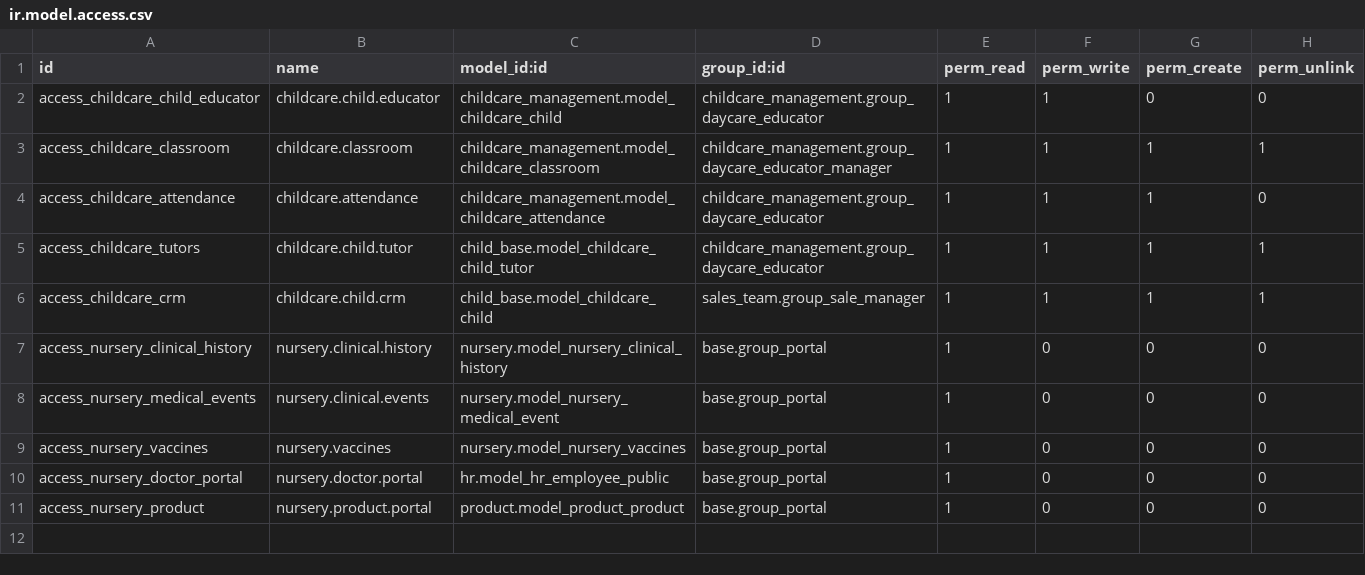
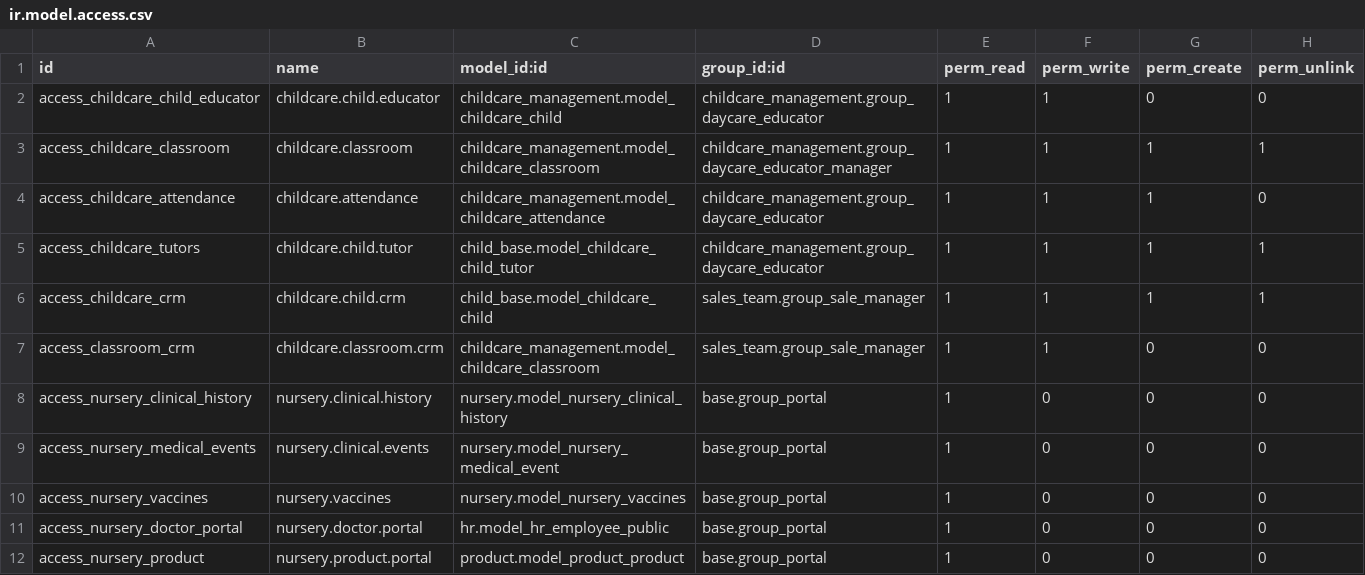
Before and after one commit to OmarCrespoCarrazana/curso_pyxel_uci, a CSV file: childcare_management/security/ir.model.access.csv, drawn as a sheet.

Commit message:
fix(model access): fix acces to classroom

```diff
--- a/childcare_management/security/ir.model.access.csv
+++ b/childcare_management/security/ir.model.access.csv
@@ -6,2 +6,3 @@ access_childcare_tutors,childcare.child.tutor,child_base.model_childcare_child_t
 access_childcare_crm,childcare.child.crm,child_base.model_childcare_child,sales_team.group_sale_manager,1,1,1,1
+access_classroom_crm,childcare.classroom.crm,childcare_management.model_childcare_classroom,sales_team.group_sale_manager,1,1,0,0
 access_nursery_clinical_history,nursery.clinical.history,nursery.model_nursery_clinical_history,base.group_portal,1,0,0,0
```
